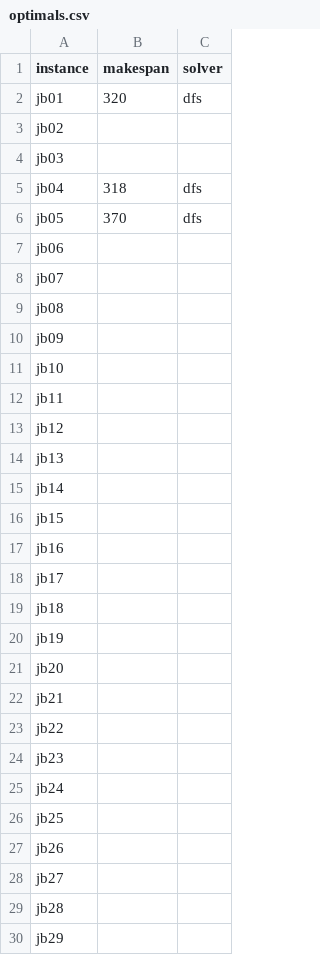
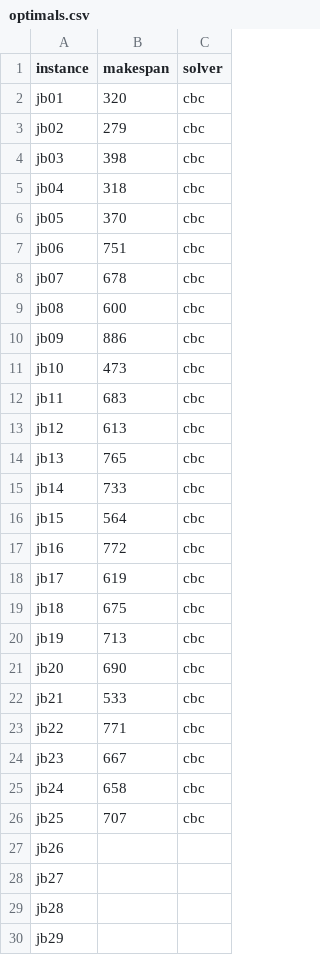
Before and after one commit to juanjo-bltrn/tc6001-jssp, a CSV file: solutions/optimals.csv, drawn as a sheet; only a part is shown; the diff names each change by its address in the sheet, - before the commit and + after, or states it on an @@ line.

```diff
--- a/solutions/optimals.csv
+++ b/solutions/optimals.csv
-C2 (solver): dfs
+C2 (solver): cbc
-B3 (makespan): (empty)
+B3 (makespan): 279
-C3:C4 (solver): (empty)
+C3:C4 (solver): cbc
-B4 (makespan): (empty)
+B4 (makespan): 398
-C5:C6 (solver): dfs
+C5:C6 (solver): cbc
-B7 (makespan): (empty)
+B7 (makespan): 751
-C7:C26 (solver): (empty)
+C7:C26 (solver): cbc
-B8 (makespan): (empty)
+B8 (makespan): 678
-B9 (makespan): (empty)
+B9 (makespan): 600
-B10 (makespan): (empty)
+B10 (makespan): 886
-B11 (makespan): (empty)
+B11 (makespan): 473
-B12 (makespan): (empty)
+B12 (makespan): 683
-B13 (makespan): (empty)
+B13 (makespan): 613
-B14 (makespan): (empty)
+B14 (makespan): 765
-B15 (makespan): (empty)
+B15 (makespan): 733
-B16 (makespan): (empty)
+B16 (makespan): 564
-B17 (makespan): (empty)
+B17 (makespan): 772
-B18 (makespan): (empty)
+B18 (makespan): 619
-B19 (makespan): (empty)
+B19 (makespan): 675
-B20 (makespan): (empty)
+B20 (makespan): 713
-B21 (makespan): (empty)
+B21 (makespan): 690
-B22 (makespan): (empty)
+B22 (makespan): 533
-B23 (makespan): (empty)
+B23 (makespan): 771
-B24 (makespan): (empty)
+B24 (makespan): 667
-B25 (makespan): (empty)
+B25 (makespan): 658
-B26 (makespan): (empty)
+B26 (makespan): 707
```
Also changed, not shown: instances/registry.csv, 36 other files.
